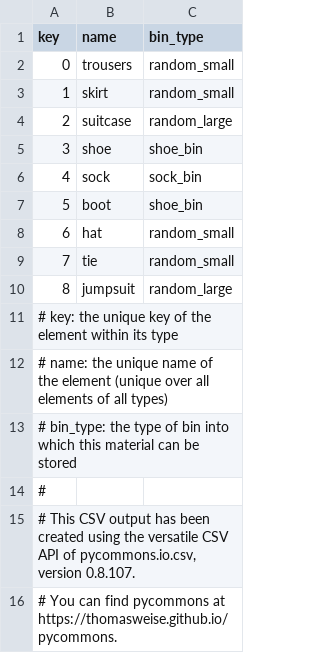
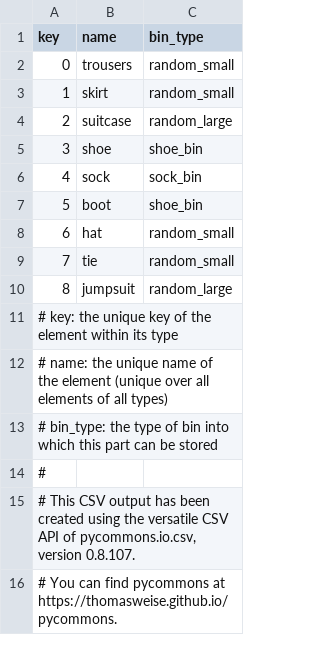
Before and after one commit to thomasWeise/warehouse, a CSV file: examples/instances/small_warehouse/parts.csv (was examples/instances/small_warehouse/materials.csv), drawn as a sheet.

```diff
--- a/examples/instances/small_warehouse/materials.csv
+++ b/examples/instances/small_warehouse/parts.csv
@@ -12,3 +12,3 @@ key;name;bin_type
 # name: the unique name of the element (unique over all elements of all types)
-# bin_type: the type of bin into which this material can be stored
+# bin_type: the type of bin into which this part can be stored
 #
```
Also changed, not shown: examples/instances/small_warehouse/events.csv, 22 other files.
